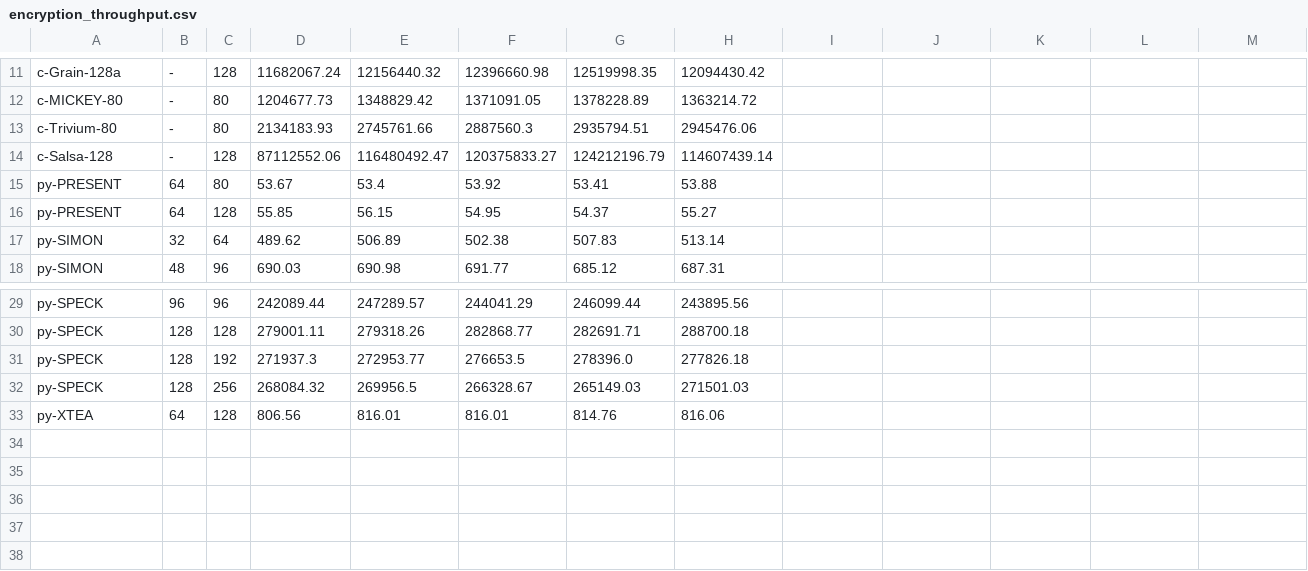
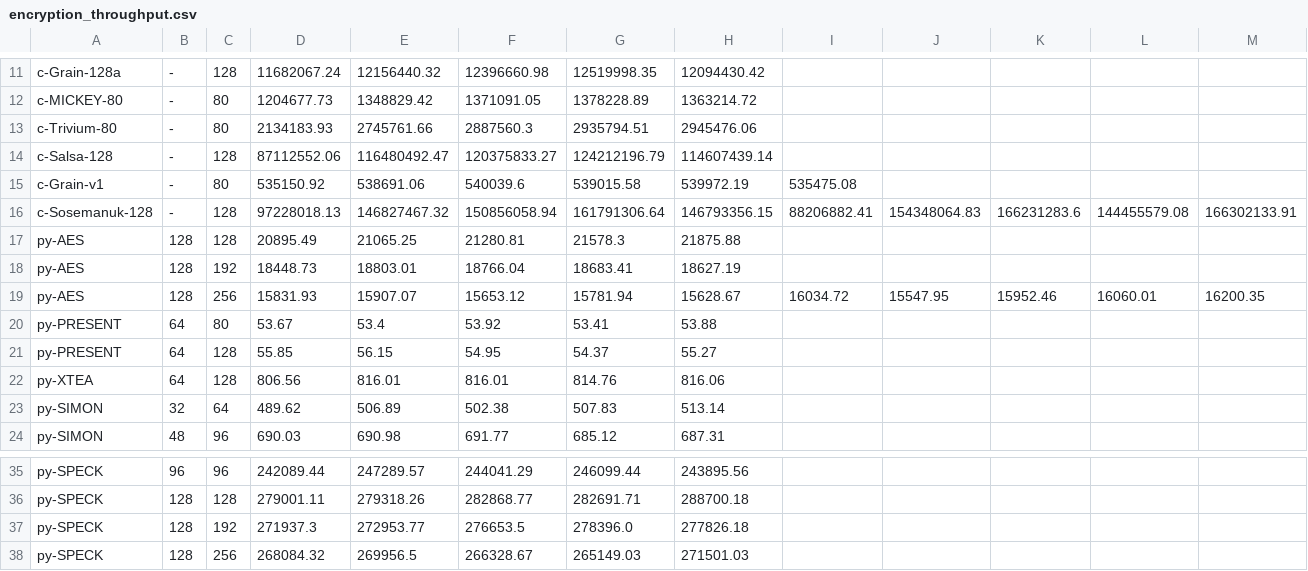
Before and after one commit to khannmohsin/CryptoBench-RPi-Arduino_LWC, a CSV file: Results/run_2/Jetson/Measurements/encryption_throughput.csv, drawn as a sheet; only a part is shown, gaps mark what is left out.

```diff
--- a/Results/run_2/Jetson/Measurements/encryption_throughput.csv
+++ b/Results/run_2/Jetson/Measurements/encryption_throughput.csv
@@ -14,4 +14,10 @@ c-Trivium-80,-,80,2134183.93,2745761.66,2887560.3,2935794.51,2945476.06
 c-Salsa-128,-,128,87112552.06,116480492.47,120375833.27,124212196.79,114607439.14
+c-Grain-v1,-,80,535150.92,538691.06,540039.6,539015.58,539972.19,535475.08
+c-Sosemanuk-128,-,128,97228018.13,146827467.32,150856058.94,161791306.64,146793356.15,88206882.41,154348064.83,166231283.6,144455579.08,166302133.91
+py-AES,128,128,20895.49,21065.25,21280.81,21578.3,21875.88
+py-AES,128,192,18448.73,18803.01,18766.04,18683.41,18627.19
+py-AES,128,256,15831.93,15907.07,15653.12,15781.94,15628.67,16034.72,15547.95,15952.46,16060.01,16200.35
 py-PRESENT,64,80,53.67,53.4,53.92,53.41,53.88
 py-PRESENT,64,128,55.85,56.15,54.95,54.37,55.27
+py-XTEA,64,128,806.56,816.01,816.01,814.76,816.06
 py-SIMON,32,64,489.62,506.89,502.38,507.83,513.14
@@ -32,2 +38 @@ py-SPECK,128,192,271937.3,272953.77,276653.5,278396.0,277826.18
 py-SPECK,128,256,268084.32,269956.5,266328.67,265149.03,271501.03
-py-XTEA,64,128,806.56,816.01,816.01,814.76,816.06
```
Also changed, not shown: Results/run_2/Jetson/Measurements/decryption_throughput.csv, Results/run_2/Jetson/Measurements/decryption_time.csv, 40 other files.
